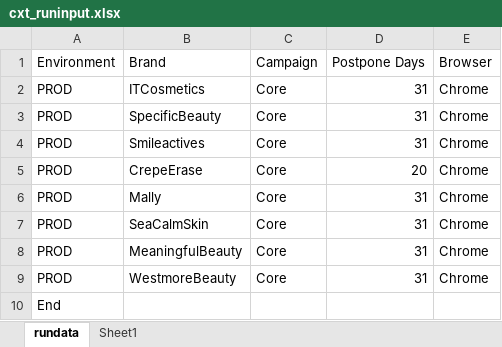
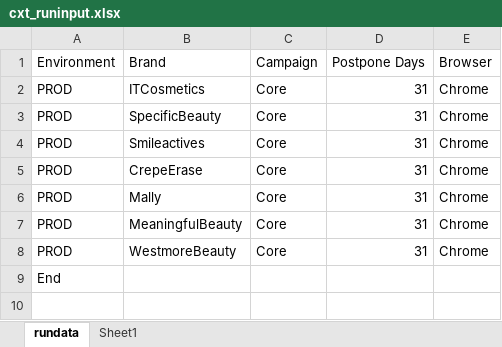
Before and after one commit to Bharathi28/gr, an Excel workbook: gr/Input_Output/CXTValidation/cxt_runinput.xlsx, sheet rundata, drawn as a sheet; values as stored, in another font and other column widths than the file's, no borders; the diff names each change by its address in the sheet, - before the commit and + after, or states it on an @@ line.

Commit message:
Jan 7 - CXT Run input

```diff
--- a/gr/Input_Output/CXTValidation/cxt_runinput.xlsx (sheet rundata)
+++ b/gr/Input_Output/CXTValidation/cxt_runinput.xlsx (sheet rundata)
-D5 (Postpone Days): 20
+D5 (Postpone Days): 31
-row 7: PROD | SeaCalmSkin | Core | 31 | Chrome
```
